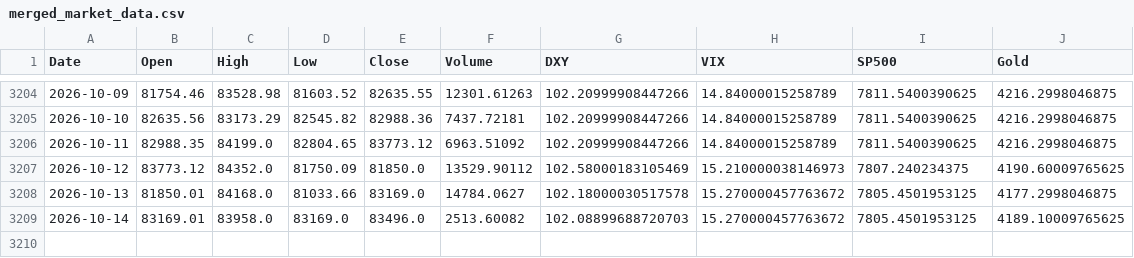
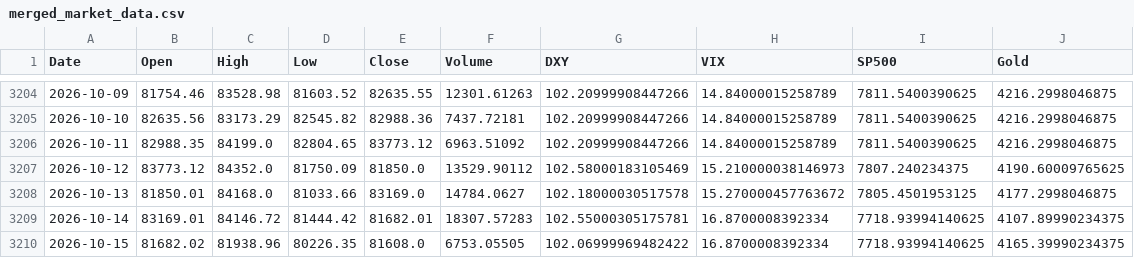
Before and after one commit to ahirwarshivam/bitcoin_price_prediction, a CSV file: data/merged_market_data.csv, drawn as a sheet; only a part is shown, gaps mark what is left out.

```diff
--- a/data/merged_market_data.csv
+++ b/data/merged_market_data.csv
@@ -3208,2 +3208,3 @@ Date,Open,High,Low,Close,Volume,DXY,VIX,SP500,Gold
 2026-10-13,81850.01,84168.0,81033.66,83169.0,14784.0627,102.18000030517578,15.270000457763672,7805.4501953125,4177.2998046875
-2026-10-14,83169.01,83958.0,83169.0,83496.0,2513.60082,102.08899688720703,15.270000457763672,7805.4501953125,4189.10009765625
+2026-10-14,83169.01,84146.72,81444.42,81682.01,18307.57283,102.55000305175781,16.8700008392334,7718.93994140625,4107.89990234375
+2026-10-15,81682.02,81938.96,80226.35,81608.0,6753.05505,102.06999969482422,16.8700008392334,7718.93994140625,4165.39990234375
```
Also changed, not shown: 1 other file.
